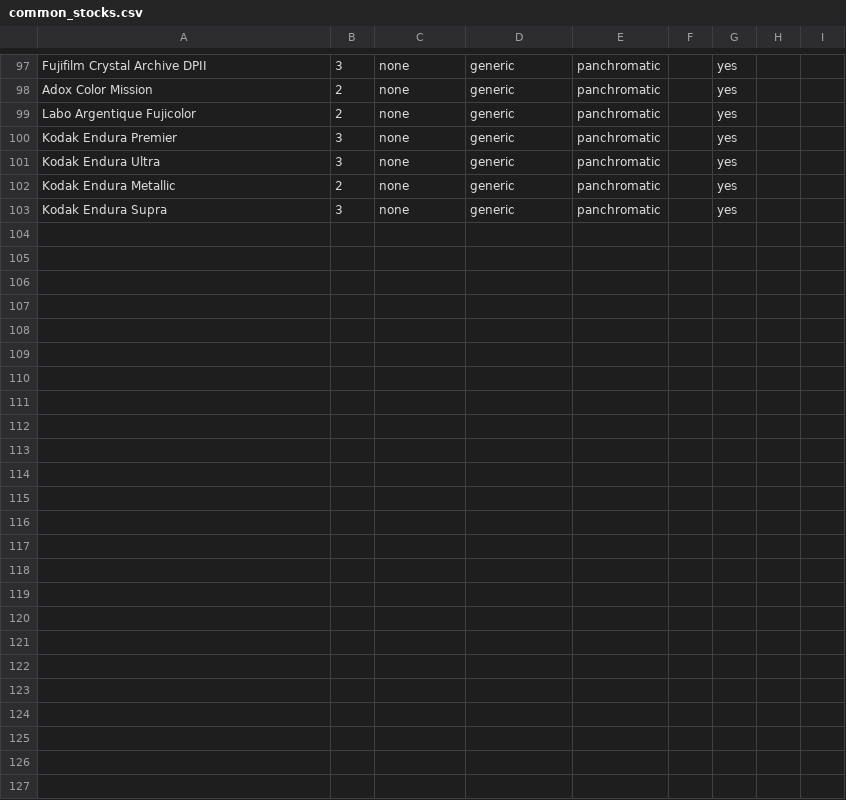
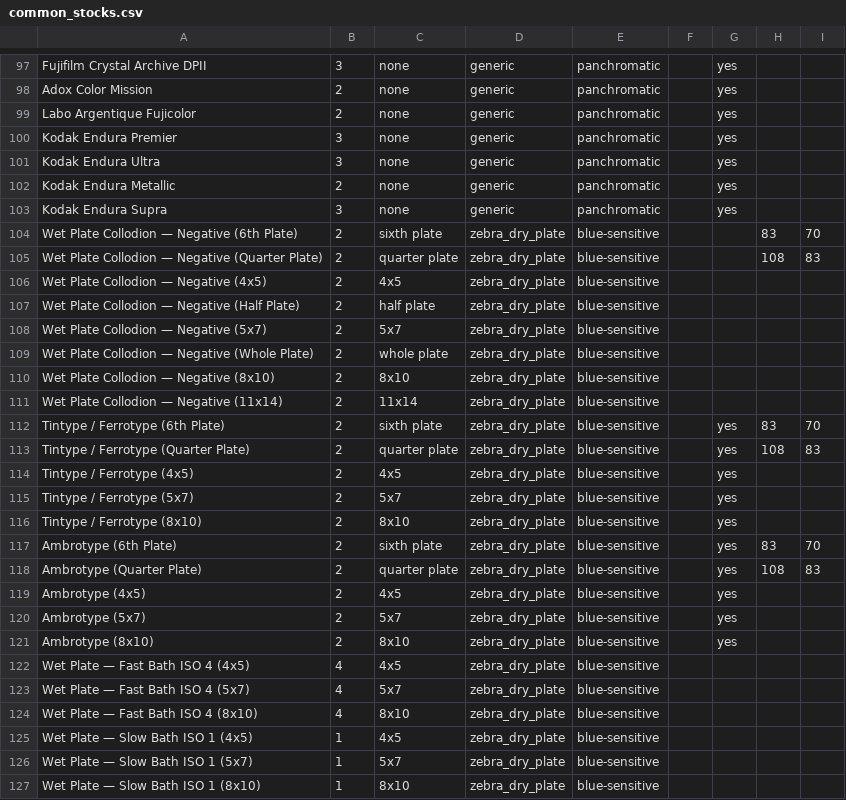
Before and after one commit to scthendersonphotography/ProfilmMeter, a CSV file: common_stocks.csv, drawn as a sheet; only a part is shown, gaps mark what is left out; the diff names each change by its address in the sheet, - before the commit and + after, or states it on an @@ line.

Commit message:
Update common_stocks.csv
included some wetplate options

```diff
--- a/common_stocks.csv
+++ b/common_stocks.csv
+row 104: Wet Plate Collodion — Negative (6th Plate) | 2 | sixth plate | zebra_dry_plate | blue-sensitive |  |  | 83 | 70
+row 105: Wet Plate Collodion — Negative (Quarter Plate) | 2 | quarter plate | zebra_dry_plate | blue-sensitive |  |  | 108 | 83
+row 106: Wet Plate Collodion — Negative (4x5) | 2 | 4x5 | zebra_dry_plate | blue-sensitive
+row 107: Wet Plate Collodion — Negative (Half Plate) | 2 | half plate | zebra_dry_plate | blue-sensitive
+row 108: Wet Plate Collodion — Negative (5x7) | 2 | 5x7 | zebra_dry_plate | blue-sensitive
+row 109: Wet Plate Collodion — Negative (Whole Plate) | 2 | whole plate | zebra_dry_plate | blue-sensitive
+row 110: Wet Plate Collodion — Negative (8x10) | 2 | 8x10 | zebra_dry_plate | blue-sensitive
+row 111: Wet Plate Collodion — Negative (11x14) | 2 | 11x14 | zebra_dry_plate | blue-sensitive
+row 112: Tintype / Ferrotype (6th Plate) | 2 | sixth plate | zebra_dry_plate | blue-sensitive |  | yes | 83 | 70
+row 113: Tintype / Ferrotype (Quarter Plate) | 2 | quarter plate | zebra_dry_plate | blue-sensitive |  | yes | 108 | 83
+row 114: Tintype / Ferrotype (4x5) | 2 | 4x5 | zebra_dry_plate | blue-sensitive |  | yes
+row 115: Tintype / Ferrotype (5x7) | 2 | 5x7 | zebra_dry_plate | blue-sensitive |  | yes
+row 116: Tintype / Ferrotype (8x10) | 2 | 8x10 | zebra_dry_plate | blue-sensitive |  | yes
+row 117: Ambrotype (6th Plate) | 2 | sixth plate | zebra_dry_plate | blue-sensitive |  | yes | 83 | 70
+row 118: Ambrotype (Quarter Plate) | 2 | quarter plate | zebra_dry_plate | blue-sensitive |  | yes | 108 | 83
+row 119: Ambrotype (4x5) | 2 | 4x5 | zebra_dry_plate | blue-sensitive |  | yes
+row 120: Ambrotype (5x7) | 2 | 5x7 | zebra_dry_plate | blue-sensitive |  | yes
+row 121: Ambrotype (8x10) | 2 | 8x10 | zebra_dry_plate | blue-sensitive |  | yes
+row 122: Wet Plate — Fast Bath ISO 4 (4x5) | 4 | 4x5 | zebra_dry_plate | blue-sensitive
+row 123: Wet Plate — Fast Bath ISO 4 (5x7) | 4 | 5x7 | zebra_dry_plate | blue-sensitive
+row 124: Wet Plate — Fast Bath ISO 4 (8x10) | 4 | 8x10 | zebra_dry_plate | blue-sensitive
+row 125: Wet Plate — Slow Bath ISO 1 (4x5) | 1 | 4x5 | zebra_dry_plate | blue-sensitive
+row 126: Wet Plate — Slow Bath ISO 1 (5x7) | 1 | 5x7 | zebra_dry_plate | blue-sensitive
+row 127: Wet Plate — Slow Bath ISO 1 (8x10) | 1 | 8x10 | zebra_dry_plate | blue-sensitive
```
